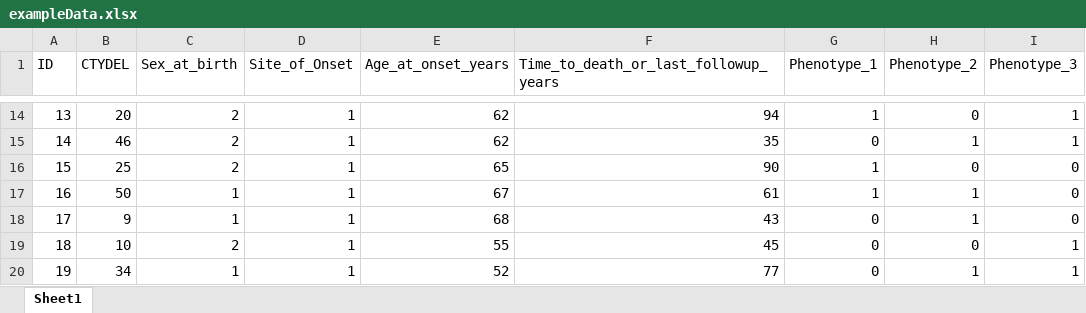
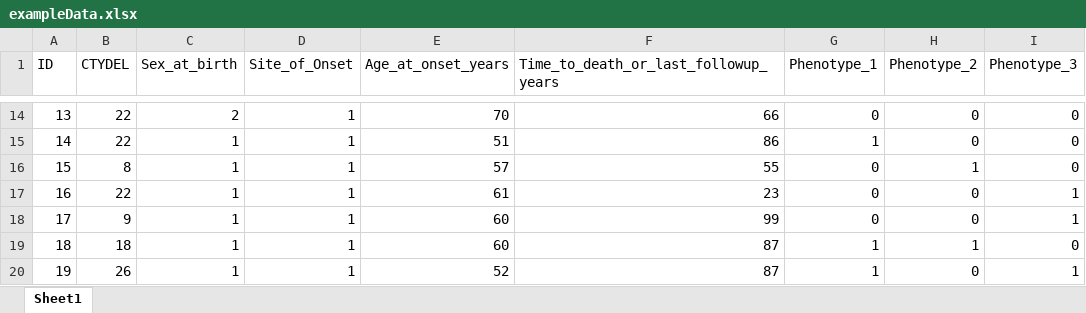
Before and after one commit to guypwhunt/ALSPclustering, an Excel workbook: data/exampleData.xlsx, sheet Sheet1, drawn as a sheet; only a part is shown, gaps mark what is left out; values as stored, in another font and other column widths than the file's, no borders; the diff covers the shown part only; the diff names each change by its address in the sheet, - before the commit and + after, or states it on an @@ line.

```diff
--- a/data/exampleData.xlsx (sheet Sheet1)
+++ b/data/exampleData.xlsx (sheet Sheet1)
-B14 (CTYDEL): 20
+B14 (CTYDEL): 22
-E14 (Age_at_onset_years): 62
+E14 (Age_at_onset_years): 70
-F14: 94
+F14: 66
-G14 (Phenotype_1): 1
+G14 (Phenotype_1): 0
-I14:I15 (Phenotype_3): 1
+I14:I15 (Phenotype_3): 0
-B15 (CTYDEL): 46
+B15 (CTYDEL): 22
-C15:C16 (Sex_at_birth): 2
+C15:C16 (Sex_at_birth): 1
-E15 (Age_at_onset_years): 62
+E15 (Age_at_onset_years): 51
-F15: 35
+F15: 86
-G15 (Phenotype_1): 0
+G15 (Phenotype_1): 1
-H15 (Phenotype_2): 1
+H15 (Phenotype_2): 0
-B16 (CTYDEL): 25
+B16 (CTYDEL): 8
-E16 (Age_at_onset_years): 65
+E16 (Age_at_onset_years): 57
-F16: 90
+F16: 55
-G16:G17 (Phenotype_1): 1
+G16:G17 (Phenotype_1): 0
-H16 (Phenotype_2): 0
+H16 (Phenotype_2): 1
-B17 (CTYDEL): 50
+B17 (CTYDEL): 22
-E17 (Age_at_onset_years): 67
+E17 (Age_at_onset_years): 61
-F17: 61
+F17: 23
-H17:H18 (Phenotype_2): 1
+H17:H18 (Phenotype_2): 0
-I17:I18 (Phenotype_3): 0
+I17:I18 (Phenotype_3): 1
-E18 (Age_at_onset_years): 68
+E18 (Age_at_onset_years): 60
-F18: 43
+F18: 99
-B19 (CTYDEL): 10
+B19 (CTYDEL): 18
-C19 (Sex_at_birth): 2
+C19 (Sex_at_birth): 1
-E19 (Age_at_onset_years): 55
+E19 (Age_at_onset_years): 60
-F19: 45
+F19: 87
-G19:G20 (Phenotype_1): 0
+G19:G20 (Phenotype_1): 1
-H19 (Phenotype_2): 0
+H19 (Phenotype_2): 1
-I19 (Phenotype_3): 1
+I19 (Phenotype_3): 0
-B20 (CTYDEL): 34
+B20 (CTYDEL): 26
-F20: 77
+F20: 87
-H20 (Phenotype_2): 1
+H20 (Phenotype_2): 0
```
Also changed, not shown: 479 edited cells elsewhere in this sheet, 3 other files.
